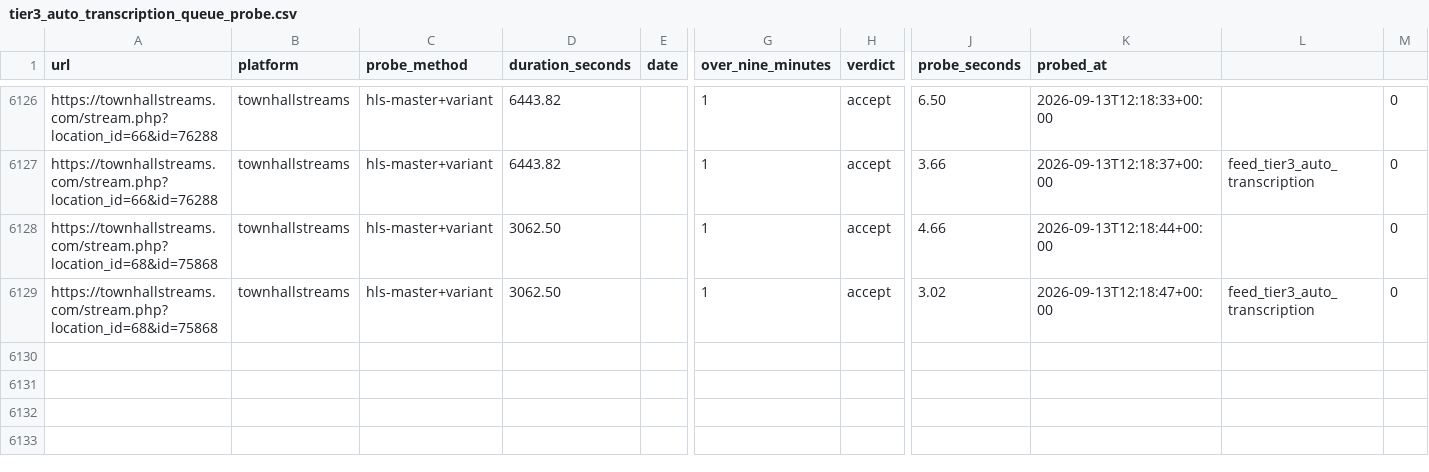
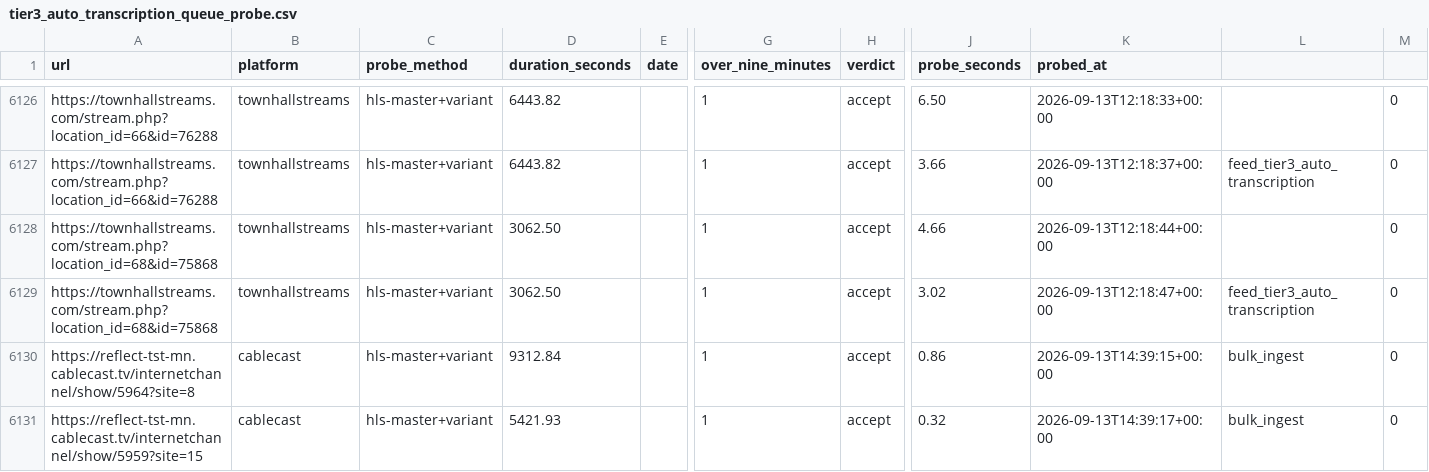
Before and after one commit to mroconnell/rtr-deeplink, a CSV file: scripts/tier3_auto_transcription_queue_probe.csv, drawn as a sheet; only a part is shown, gaps mark what is left out; rows hold the shown columns only; the diff names each change by its address in the sheet, - before the commit and + after, or states it on an @@ line.

```diff
--- a/scripts/tier3_auto_transcription_queue_probe.csv
+++ b/scripts/tier3_auto_transcription_queue_probe.csv
+row 6130: https://reflect-tst-mn.cablecast.tv/internetchannel/show/5964?site=8 | cablecast | hls-master+variant | 9312.84 |  | 1 | accept | 0.86 | 2026-09-13T14:39:15+00:00 | bulk_ingest | 0
+row 6131: https://reflect-tst-mn.cablecast.tv/internetchannel/show/5959?site=15 | cablecast | hls-master+variant | 5421.93 |  | 1 | accept | 0.32 | 2026-09-13T14:39:17+00:00 | bulk_ingest | 0
```
Also changed, not shown: 5 other files.
